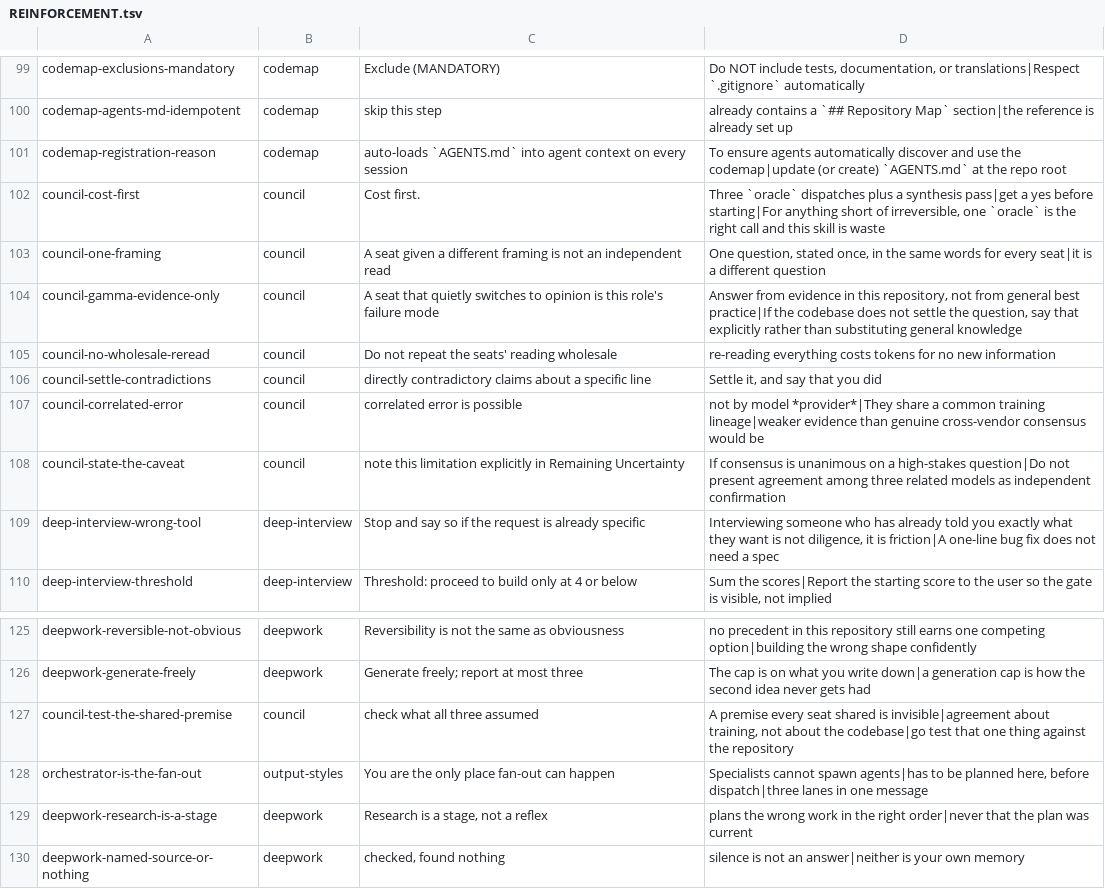
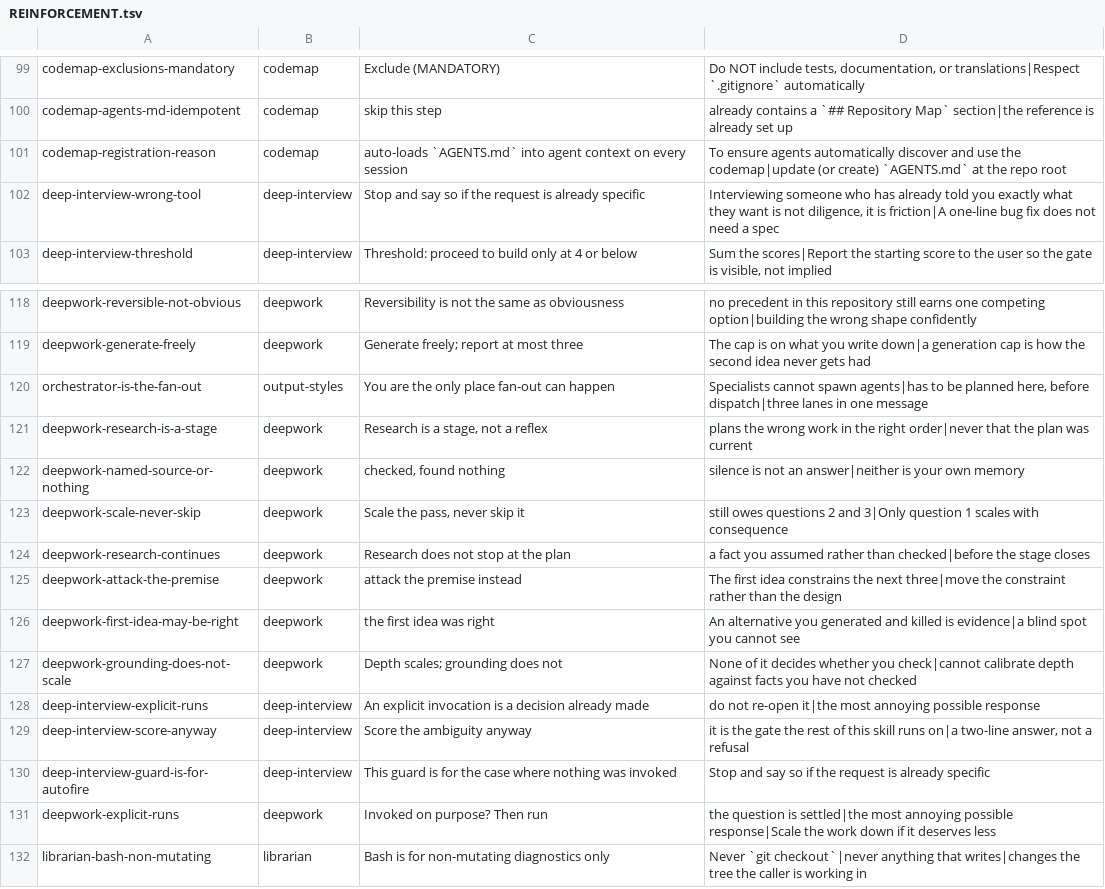
Before and after one commit to mdrubelamin2/omc-slim, a TSV file: REINFORCEMENT.tsv, drawn as a sheet; only a part is shown, gaps mark what is left out; the shorter side is filled out with more unchanged rows; the diff names each change by its address in the sheet, - before the commit and + after, or states it on an @@ line.

```diff
--- a/REINFORCEMENT.tsv
+++ b/REINFORCEMENT.tsv
-row 102: council-cost-first | council | Cost first. | Three `oracle` dispatches plus a synthesis pass|get a yes before starting|For anything short of irreversible, one `oracle` is the right call and this skill is waste
-row 103: council-one-framing | council | A seat given a different framing is not an independent read | One question, stated once, in the same words for every seat|it is a different question
-row 104: council-gamma-evidence-only | council | A seat that quietly switches to opinion is this role's failure mode | Answer from evidence in this repository, not from general best practice|If the codebase does not settle the question, say that explicitly rather than substituting general knowledge
-row 105: council-no-wholesale-reread | council | Do not repeat the seats' reading wholesale | re-reading everything costs tokens for no new information
-row 106: council-settle-contradictions | council | directly contradictory claims about a specific line | Settle it, and say that you did
-row 107: council-correlated-error | council | correlated error is possible | not by model *provider*|They share a common training lineage|weaker evidence than genuine cross-vendor consensus would be
-row 108: council-state-the-caveat | council | note this limitation explicitly in Remaining Uncertainty | If consensus is unanimous on a high-stakes question|Do not present agreement among three related models as independent confirmation
-row 127: council-test-the-shared-premise | council | check what all three assumed | A premise every seat shared is invisible|agreement about training, not about the codebase|go test that one thing against the repository
```
Also changed, not shown: 10 other files.
